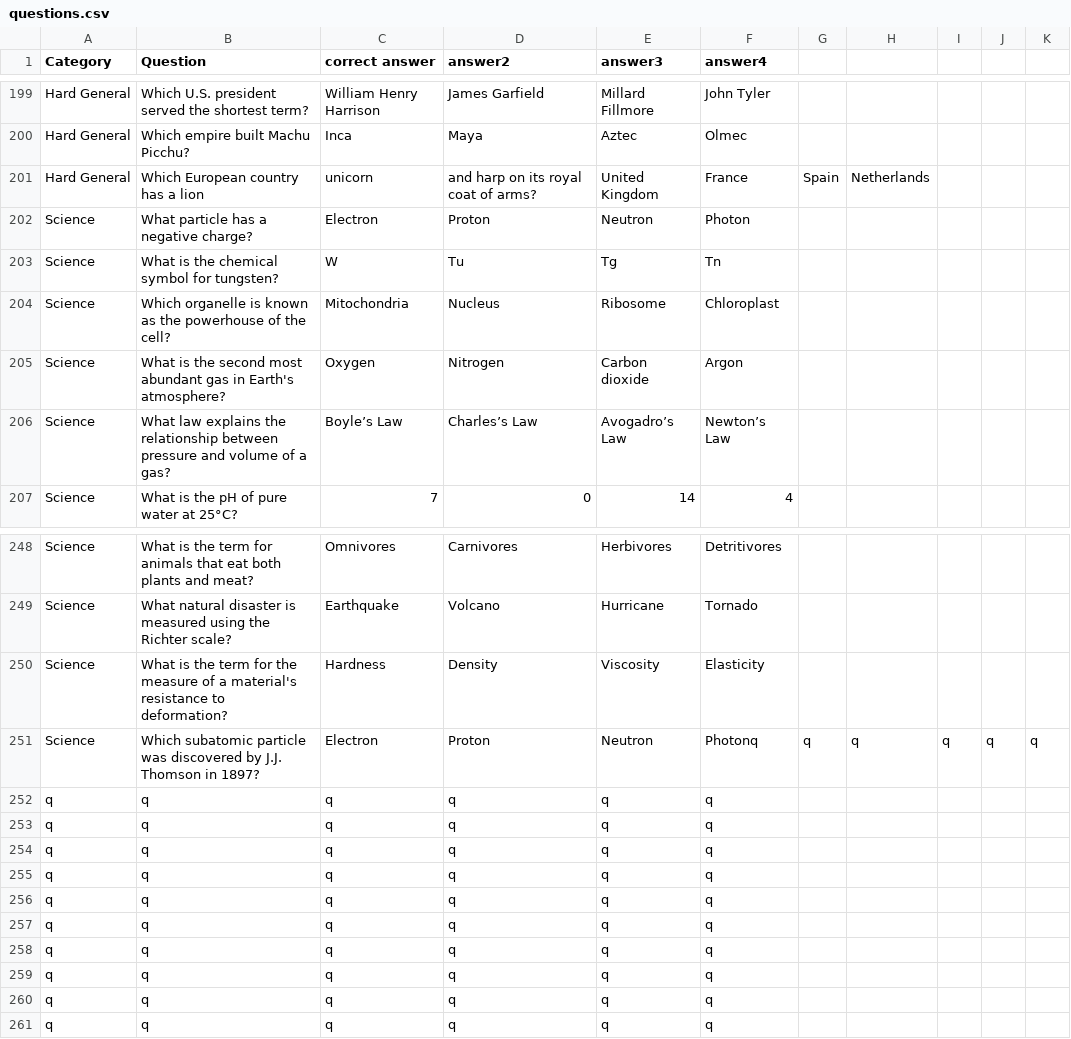
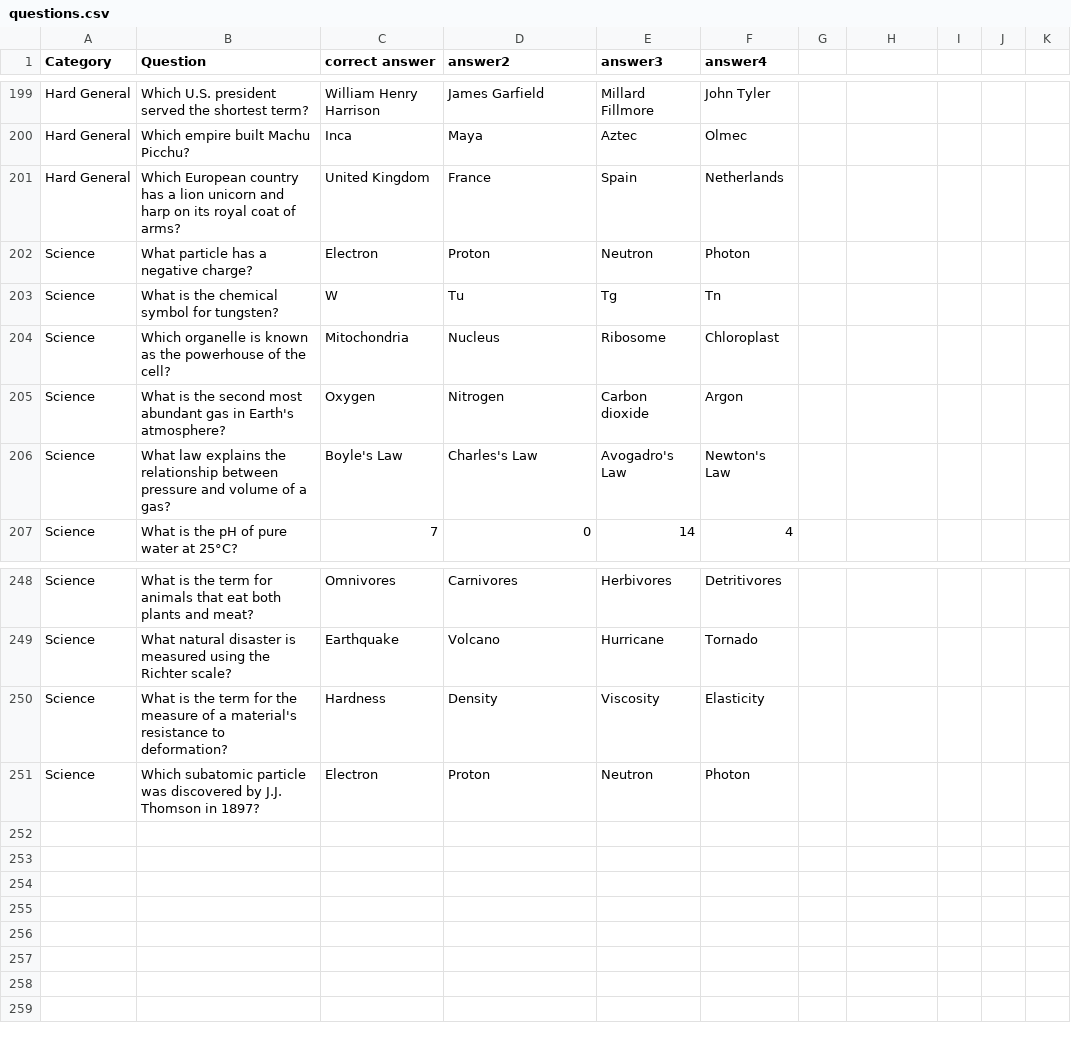
Before and after one commit to AngeredBarbeque/NL_CP3, a CSV file: Python Projects/Quiz game/questions.csv, drawn as a sheet; only a part is shown, gaps mark what is left out; the diff covers the shown part only.

```diff
--- a/Python Projects/Quiz game/questions.csv
+++ b/Python Projects/Quiz game/questions.csv
@@ -200,3 +200,3 @@ Hard General,Which U.S. president served the shortest term?,William Henry Harris
 Hard General,Which empire built Machu Picchu?,Inca,Maya,Aztec,Olmec
-Hard General,Which European country has a lion, unicorn, and harp on its royal coat of arms?,United Kingdom,France,Spain,Netherlands
+Hard General,Which European country has a lion unicorn and harp on its royal coat of arms?,United Kingdom,France,Spain,Netherlands
 Science,What particle has a negative charge?,Electron,Proton,Neutron,Photon
@@ -205,3 +205,3 @@ Science,Which organelle is known as the powerhouse of the cell?,Mitochondria,Nuc
 Science,What is the second most abundant gas in Earth's atmosphere?,Oxygen,Nitrogen,Carbon dioxide,Argon
-Science,What law explains the relationship between pressure and volume of a gas?,Boyle’s Law,Charles’s Law,Avogadro’s Law,Newton’s Law
+Science,What law explains the relationship between pressure and volume of a gas?,Boyle's Law,Charles's Law,Avogadro's Law,Newton's Law
 Science,What is the pH of pure water at 25°C?,7,0,14,4
@@ -250,12 +250,2 @@ Science,What natural disaster is measured using the Richter scale?,Earthquake,Vo
 Science,What is the term for the measure of a material's resistance to deformation?,Hardness,Density,Viscosity,Elasticity
-Science,Which subatomic particle was discovered by J.J. Thomson in 1897?,Electron,Proton,Neutron,Photonq,q,q,q,q,q
-q,q,q,q,q,q
-q,q,q,q,q,q
-q,q,q,q,q,q
-q,q,q,q,q,q
-q,q,q,q,q,q
-q,q,q,q,q,q
-q,q,q,q,q,q
-q,q,q,q,q,q
-q,q,q,q,q,q
-q,q,q,q,q,q
+Science,Which subatomic particle was discovered by J.J. Thomson in 1897?,Electron,Proton,Neutron,Photon
```
Also changed, not shown: 3 edited cells elsewhere in this file, 5 other files.
